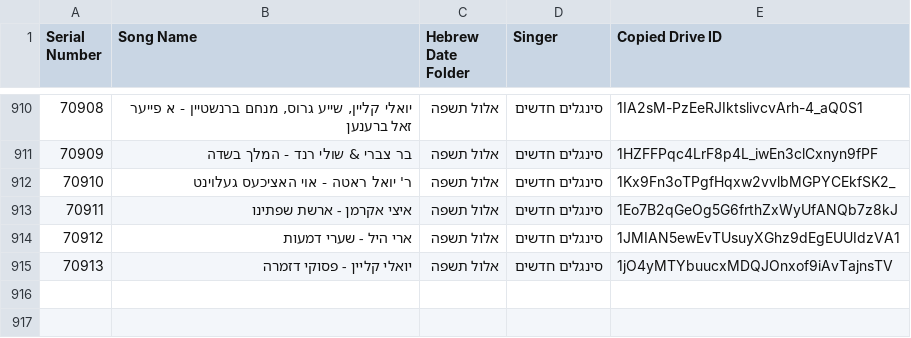
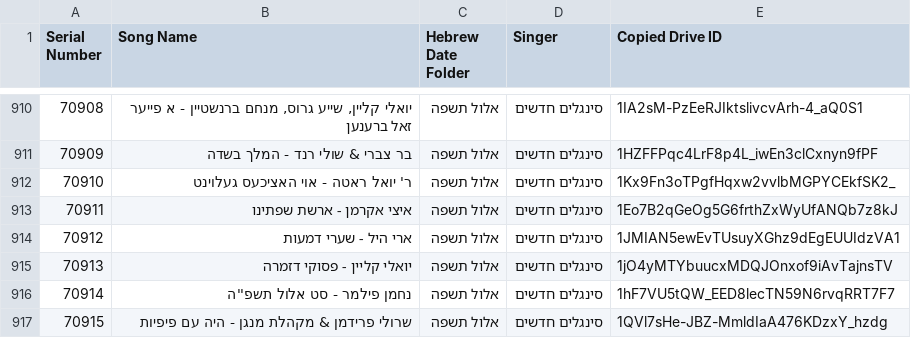
Before and after one commit to NHLOCAL/shir-bot, a CSV file: drive_data/new-songs.csv, drawn as a sheet; only a part is shown, gaps mark what is left out.

```diff
--- a/drive_data/new-songs.csv
+++ b/drive_data/new-songs.csv
@@ -915 +915,3 @@ Serial Number,Song Name,Hebrew Date Folder,Singer,Copied Drive ID
 70913,יואלי קליין - פסוקי דזמרה,אלול תשפה,סינגלים חדשים,1jO4yMTYbuucxMDQJOnxof9iAvTajnsTV
+70914,נחמן פילמר - סט אלול תשפ''ה,אלול תשפה,סינגלים חדשים,1hF7VU5tQW_EED8lecTN59N6rvqRRT7F7
+70915,שרולי פרידמן & מקהלת מנגן - היה עם פיפיות,אלול תשפה,סינגלים חדשים,1QVl7sHe-JBZ-MmldIaA476KDzxY_hzdg
```
Also changed, not shown: 2 other files.
